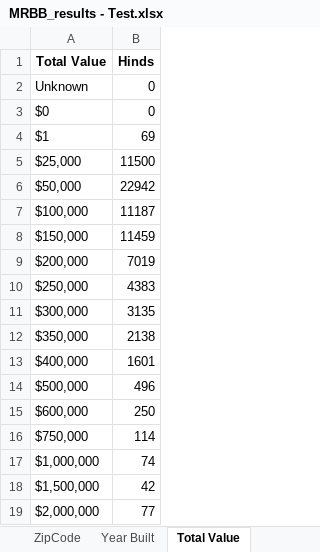
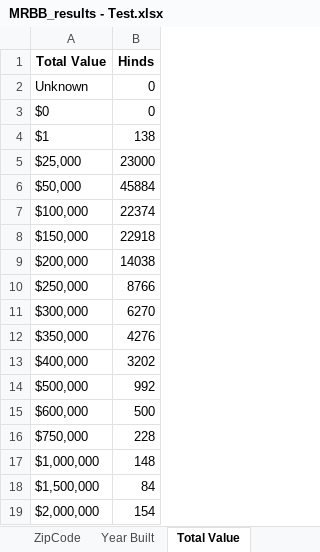
Before and after one commit to ignacioaraya1995/Reverse-Buybox-Tool, an Excel workbook: output/MRBB_results - Test.xlsx, sheet Total Value, drawn as a sheet; values as stored, in another font and other column widths than the file's, no borders; the diff names each change by its address in the sheet, - before the commit and + after, or states it on an @@ line.

```diff
--- a/output/MRBB_results - Test.xlsx (sheet Total Value)
+++ b/output/MRBB_results - Test.xlsx (sheet Total Value)
-B4 (Hinds): 69
+B4 (Hinds): 138
-B5 (Hinds): 11500
+B5 (Hinds): 23000
-B6 (Hinds): 22942
+B6 (Hinds): 45884
-B7 (Hinds): 11187
+B7 (Hinds): 22374
-B8 (Hinds): 11459
+B8 (Hinds): 22918
-B9 (Hinds): 7019
+B9 (Hinds): 14038
-B10 (Hinds): 4383
+B10 (Hinds): 8766
-B11 (Hinds): 3135
+B11 (Hinds): 6270
-B12 (Hinds): 2138
+B12 (Hinds): 4276
-B13 (Hinds): 1601
+B13 (Hinds): 3202
-B14 (Hinds): 496
+B14 (Hinds): 992
-B15 (Hinds): 250
+B15 (Hinds): 500
-B16 (Hinds): 114
+B16 (Hinds): 228
-B17 (Hinds): 74
+B17 (Hinds): 148
-B18 (Hinds): 42
+B18 (Hinds): 84
-B19 (Hinds): 77
+B19 (Hinds): 154
```
Also changed, not shown: sheet Market, sheet ZipCode, sheet Year Built, sheet Living Area, sheet Lot Size, sheet Counties, 2 other files.
